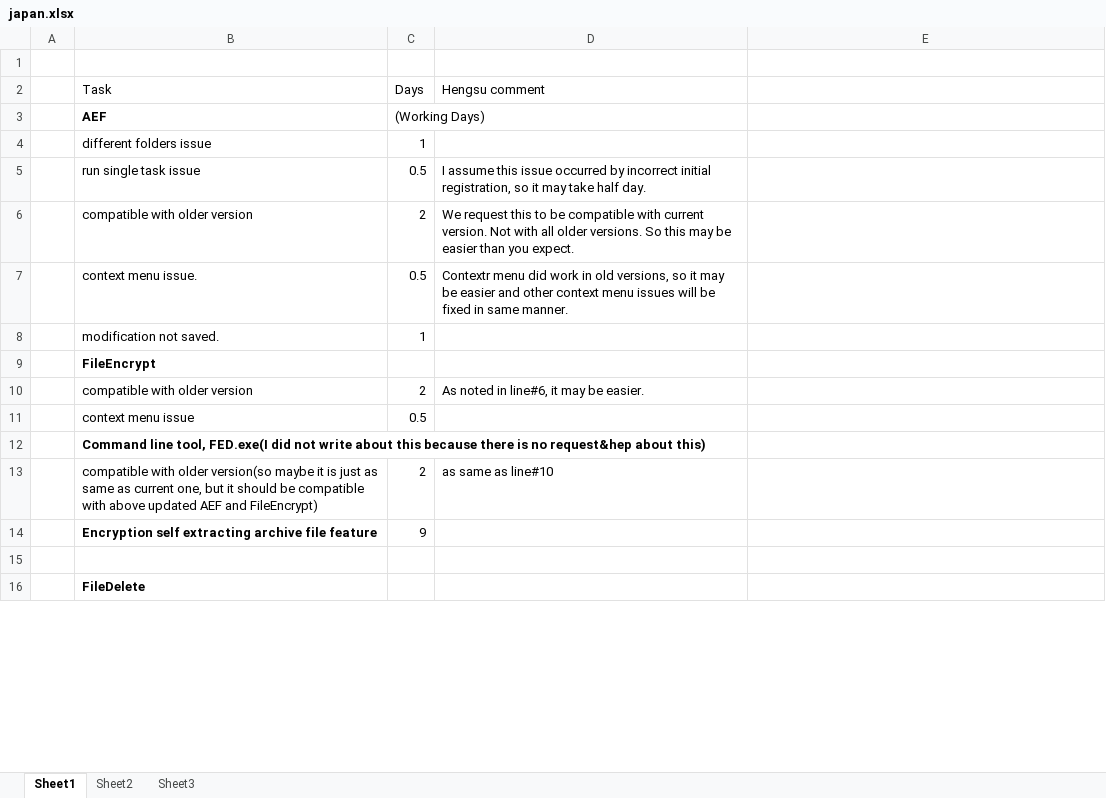
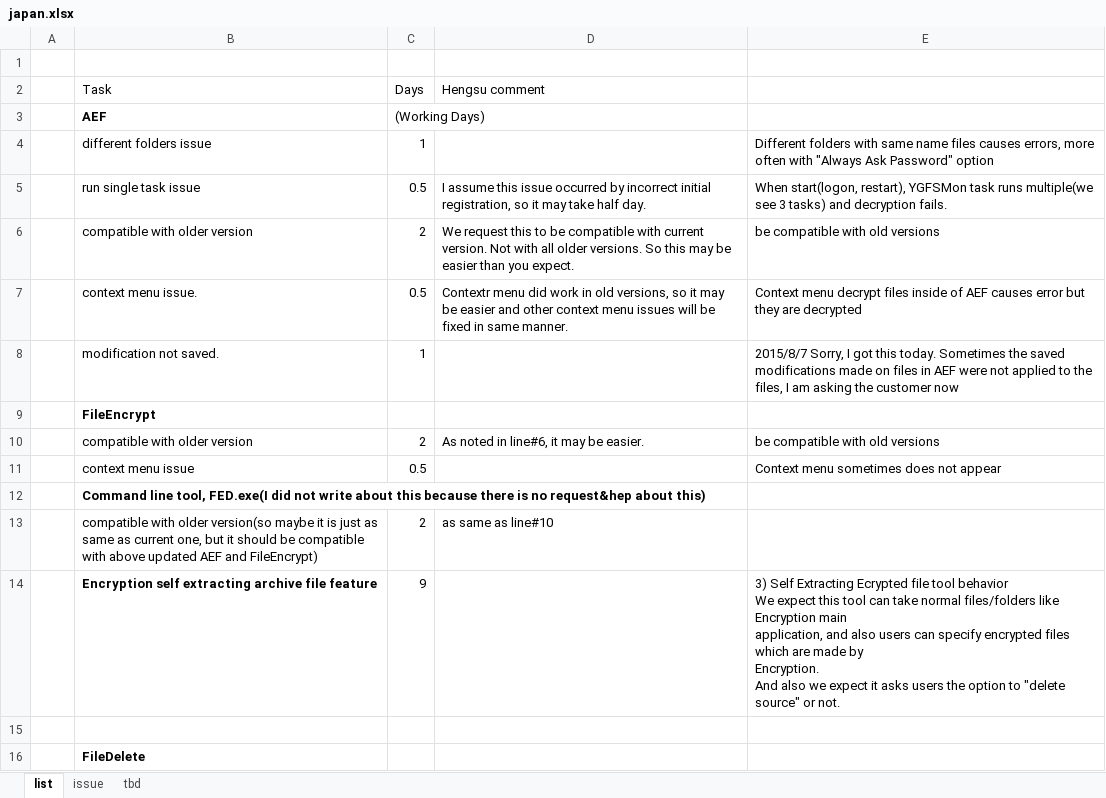
Before and after one commit to xfxf123444/japan, an Excel workbook: japan.xlsx, sheet list, drawn as a sheet; only a part is shown; values as stored, in another font and other column widths than the file's, no borders; ↵ is a line break in a cell; the diff covers the shown part only; the diff names each change by its address in the sheet, - before the commit and + after, or states it on an @@ line.

```diff
--- a/japan.xlsx (sheet list)
+++ b/japan.xlsx (sheet list)
-sheet tab: Sheet1
+sheet tab: list
-sheet tab: Sheet2
-sheet tab: Sheet3
+sheet tab: issue
+sheet tab: tbd
-E4: (empty)
+E4: Different folders with same name files causes errors, more often with "Always Ask Password" option
-E5: (empty)
+E5: When start(logon, restart), YGFSMon task runs multiple(we see 3 tasks) and decryption fails.
-E6: (empty)
+E6: be compatible with old versions
-E7: (empty)
+E7: Context menu decrypt files inside of AEF causes error but they are decrypted
-E8: (empty)
+E8: 2015/8/7 Sorry, I got this today. Sometimes the saved modifications made on files in AEF were not applied to the files, I am asking the customer now
-E10: (empty)
+E10: be compatible with old versions
-E11: (empty)
+E11: Context menu sometimes does not appear
-E14: (empty)
+E14: 3) Self Extracting Ecrypted file tool behavior ↵ We expect this tool can take normal files/folders like Encryption main ↵ application, and also users can specify encrypted files which are made by ↵ Encryption. ↵ And also we expect it asks users the option to "delete source" or not.
```
Also changed, not shown: 11 edited cells elsewhere in this sheet, 4 other files.
